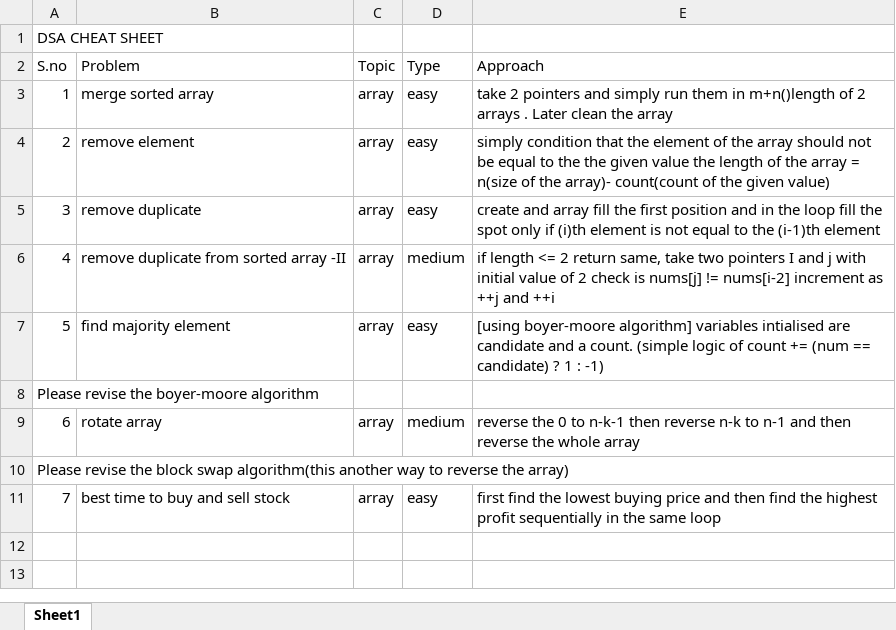
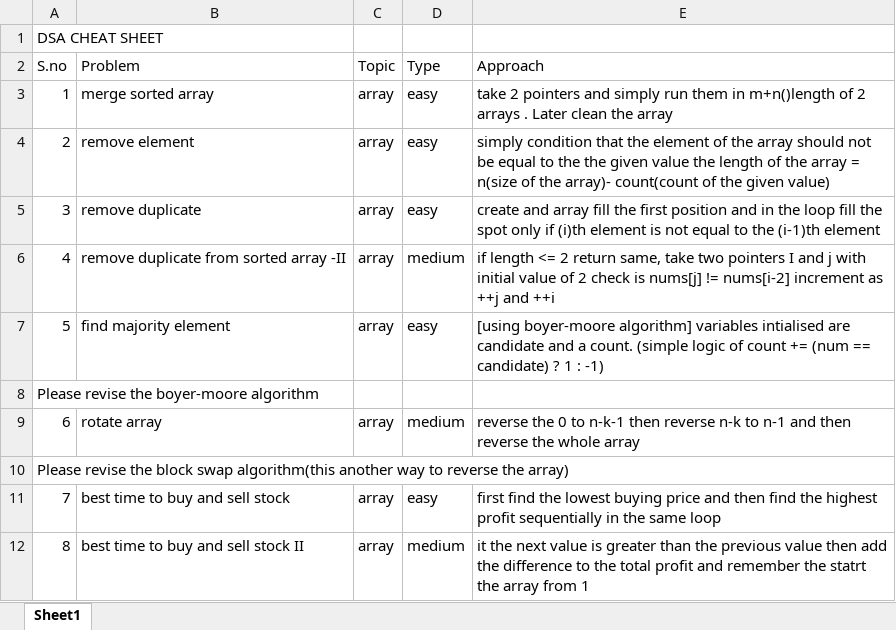
Before and after one commit to JaiBhalla03/dsa, an Excel workbook: cheetsheet.xlsx, sheet Sheet1, drawn as a sheet; values as stored, in another font and other column widths than the file's, no borders; the diff names each change by its address in the sheet, - before the commit and + after, or states it on an @@ line.

```diff
--- a/cheetsheet.xlsx (sheet Sheet1)
+++ b/cheetsheet.xlsx (sheet Sheet1)
+row 12: 8 | best time to buy and sell stock II | array | medium | it the next value is greater than the previous value then add the difference to the total profit and remember the statrt the array from 1
```
Also changed, not shown: 2 other files.
